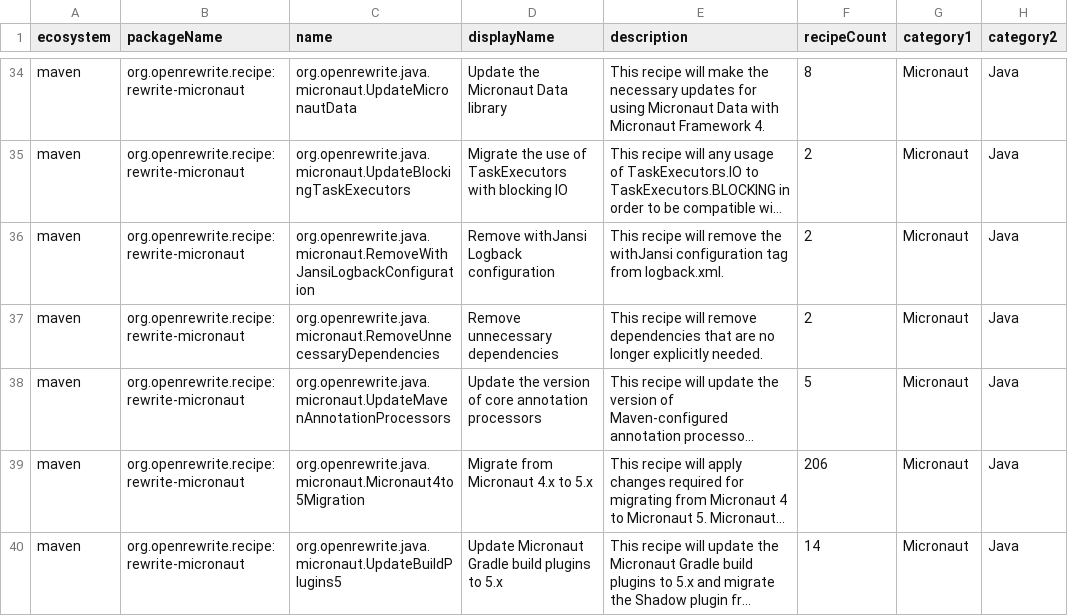
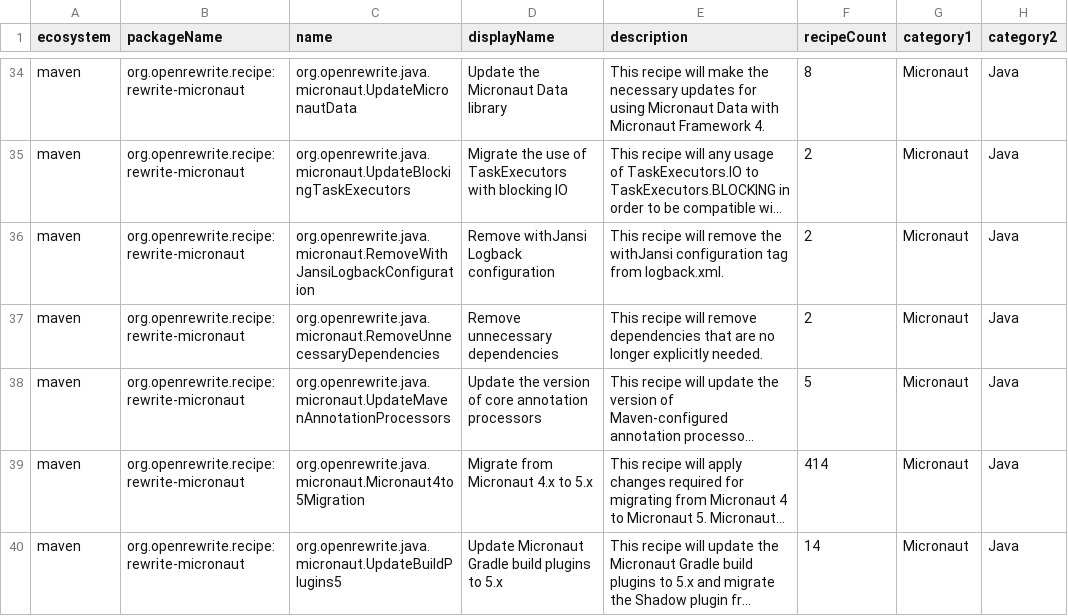
Before and after one commit to openrewrite/rewrite-micronaut, a CSV file: src/main/resources/META-INF/rewrite/recipes.csv, drawn as a sheet; only a part is shown, gaps mark what is left out; long unchanged cells end in …; the diff names each change by its address in the sheet, - before the commit and + after, or states it on an @@ line.

Commit message:
Chain Micronaut3to4Migration into the 4-to-5 umbrella
So users on 3.x can jump straight to 5.x through a single recipe.

```diff
--- a/src/main/resources/META-INF/rewrite/recipes.csv
+++ b/src/main/resources/META-INF/rewrite/recipes.csv
-F39 (recipeCount): 206
+F39 (recipeCount): 414
```
Also changed, not shown: 1 other file.
